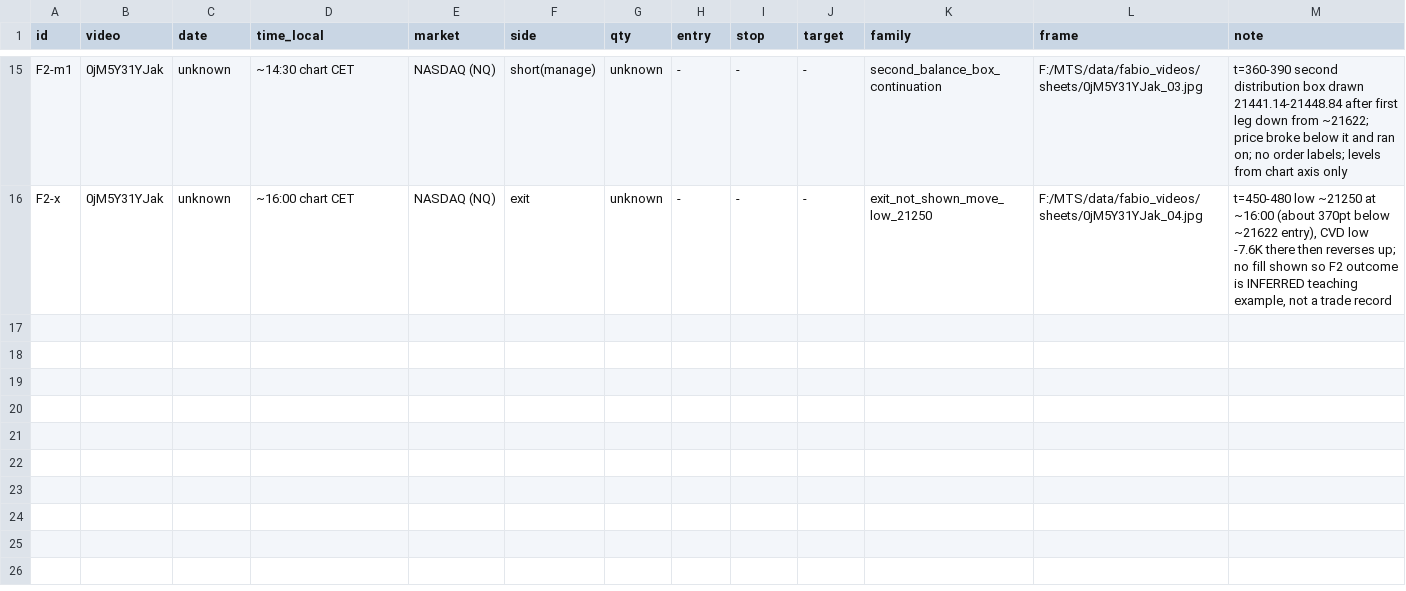
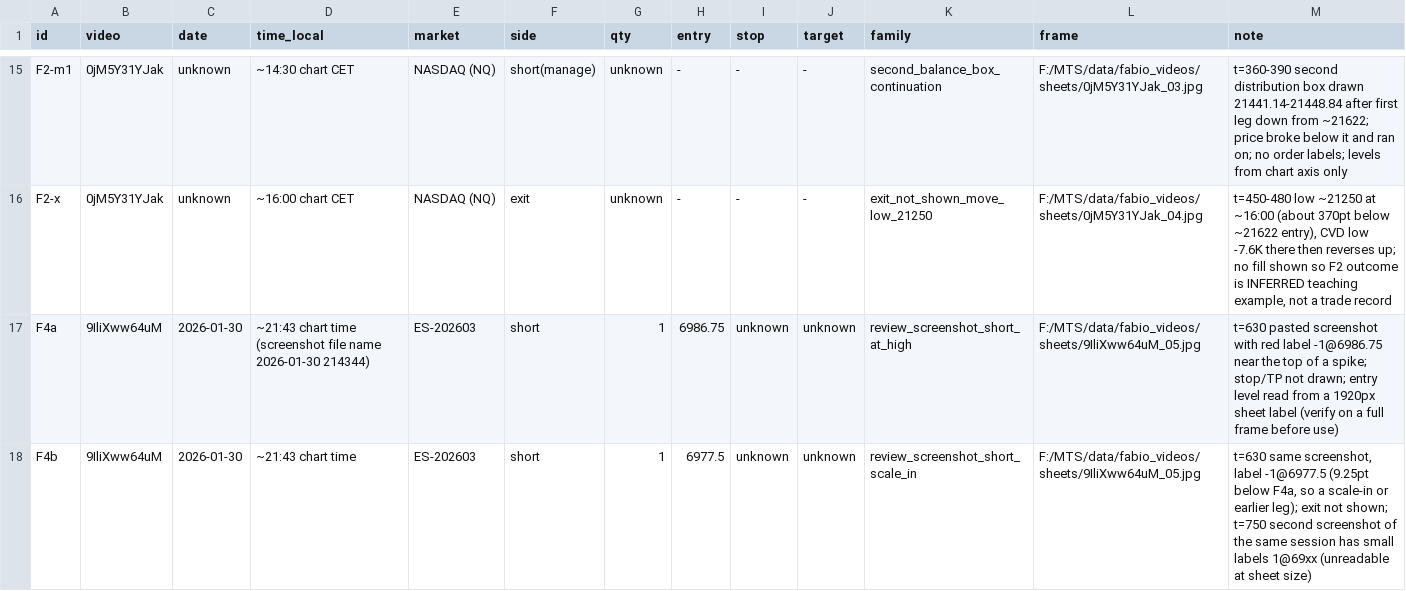
Before and after one commit to jishusharma/mts, a CSV file: MyTradingSys/research/fabio_transfer/FABIO_TRADE_LEDGER.csv, drawn as a sheet; only a part is shown, gaps mark what is left out; the diff names each change by its address in the sheet, - before the commit and + after, or states it on an @@ line.

```diff
--- a/MyTradingSys/research/fabio_transfer/FABIO_TRADE_LEDGER.csv
+++ b/MyTradingSys/research/fabio_transfer/FABIO_TRADE_LEDGER.csv
+row 17: F4a | 9IliXww64uM | 2026-01-30 | ~21:43 chart time (screenshot file name 2026-01-30 214344) | ES-202603 | short | 1 | 6986.75 | unknown | unknown | review_screenshot_short_at_high | F:/MTS/data/fabio_videos/sheets/9IliXww64uM_05.jpg | t=630 pasted screenshot with red label -1@6986.75 near the top of a spike; stop/TP not drawn; entry level read from a 1920px sheet label (verify on a full frame before use)
+row 18: F4b | 9IliXww64uM | 2026-01-30 | ~21:43 chart time | ES-202603 | short | 1 | 6977.5 | unknown | unknown | review_screenshot_short_scale_in | F:/MTS/data/fabio_videos/sheets/9IliXww64uM_05.jpg | t=630 same screenshot, label -1@6977.5 (9.25pt below F4a, so a scale-in or earlier leg); exit not shown; t=750 second screenshot of the same session has small labels 1@69xx (unreadable at sheet size)
```
Also changed, not shown: 2 other files.
